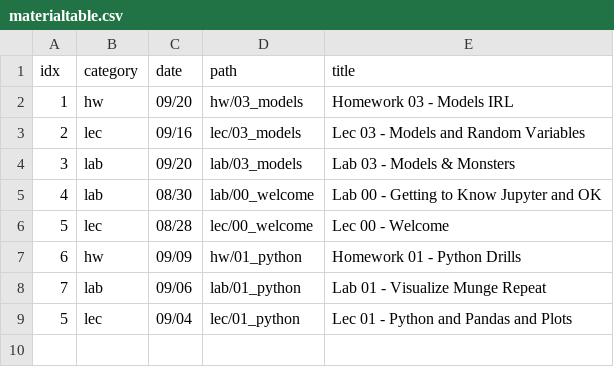
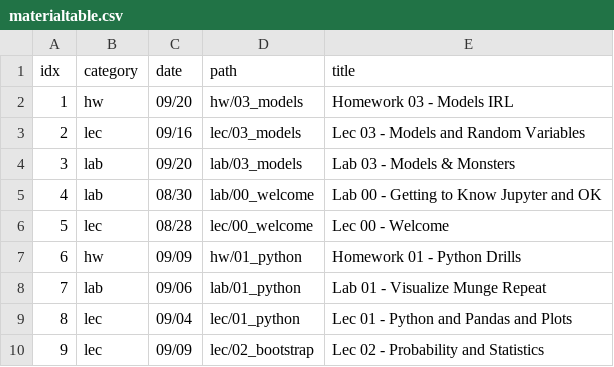
Before and after one commit to charlesfrye/psych101d, a CSV file: _includes/materialtable.csv, drawn as a sheet.

Commit message:
adds lec02 material and demo

```diff
--- a/_includes/materialtable.csv
+++ b/_includes/materialtable.csv
@@ -8,2 +8,3 @@ idx,category,date,path,title
 7,lab,09/06,lab/01_python,Lab 01 - Visualize Munge Repeat
-5,lec,09/04,lec/01_python,Lec 01 - Python and Pandas and Plots
+8,lec,09/04,lec/01_python,Lec 01 - Python and Pandas and Plots
+9,lec,09/09,lec/02_bootstrap,Lec 02 - Probability and Statistics
```
Also changed, not shown: 6 other files.
